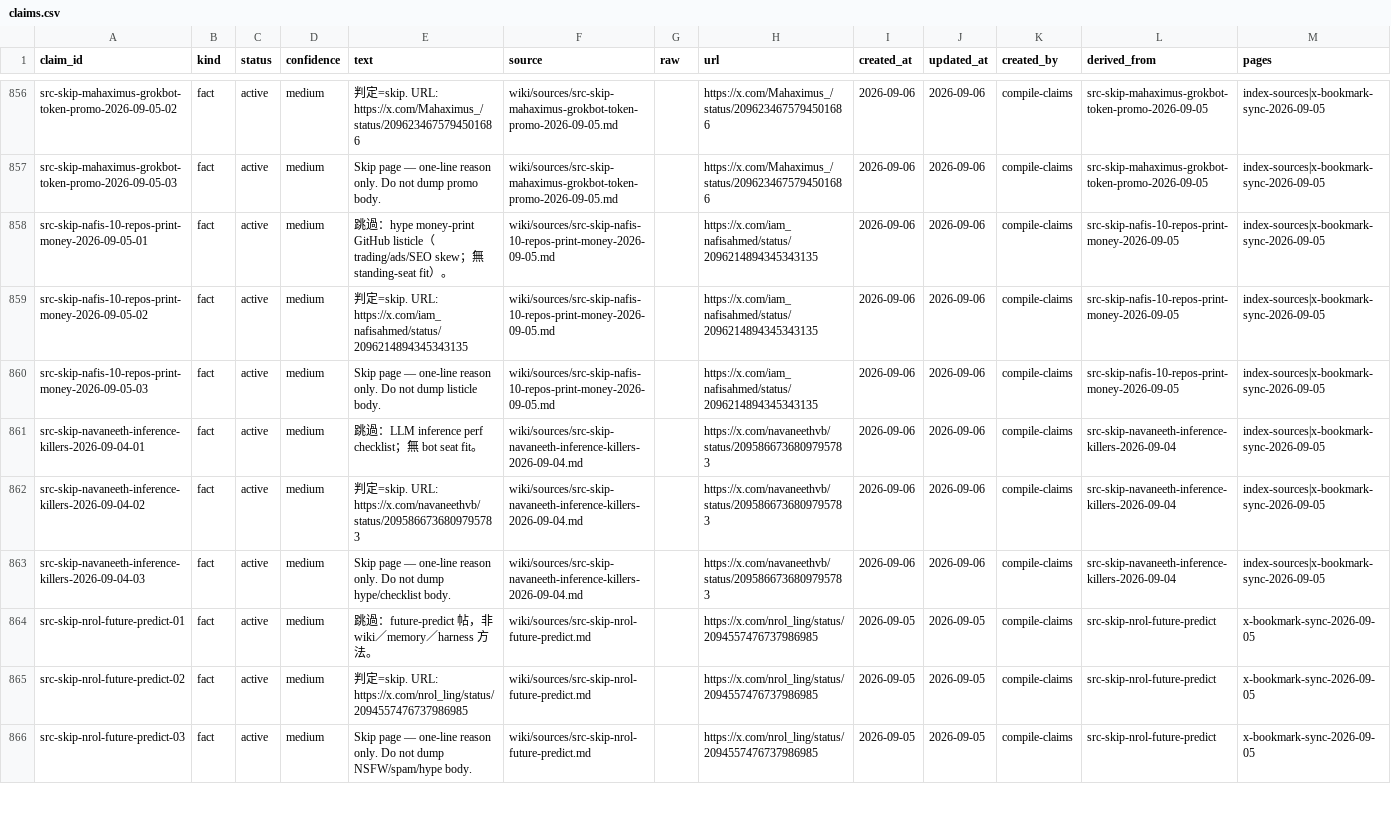
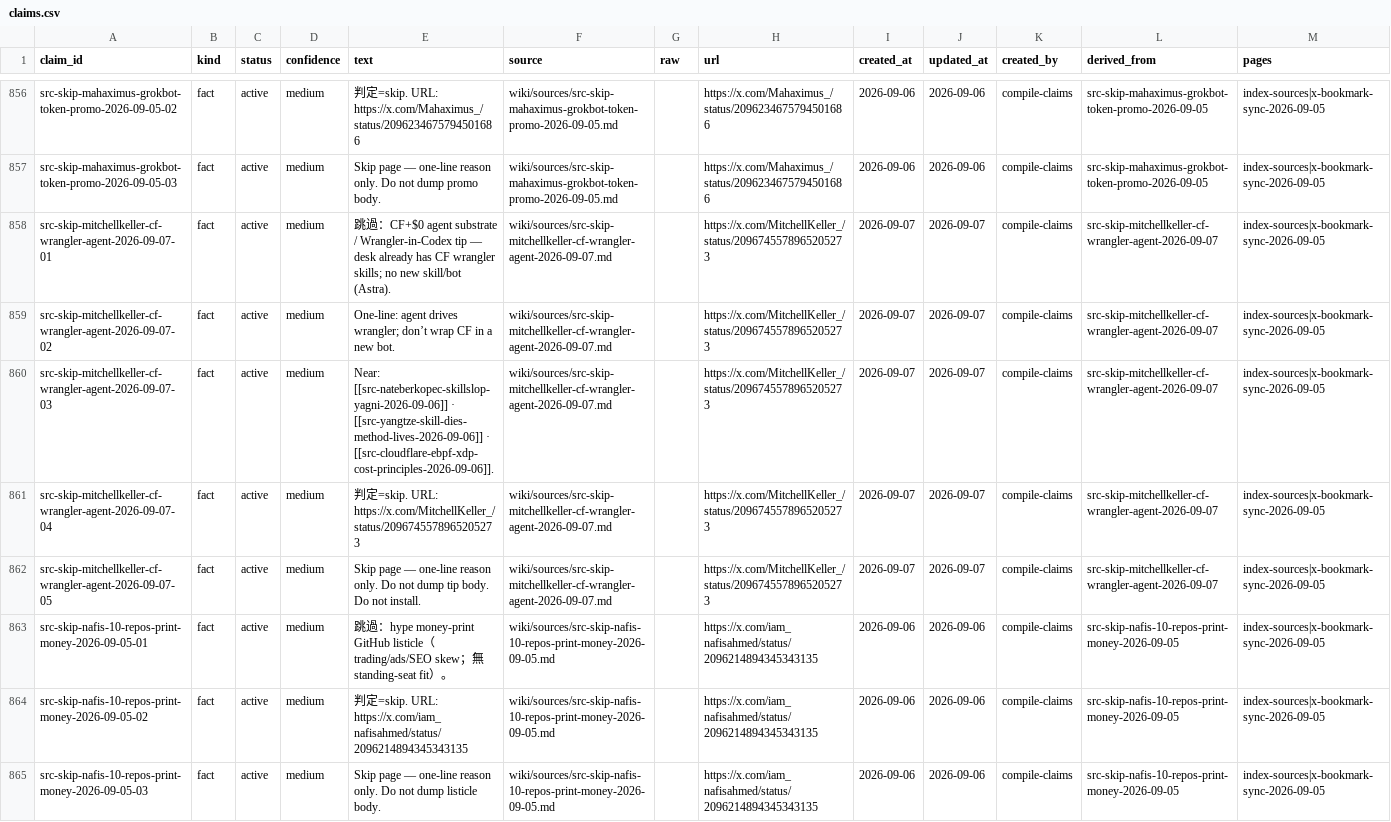
Before and after one commit to elan7192/second-brain, a CSV file: wiki/claims.csv, drawn as a sheet; only a part is shown, gaps mark what is left out; the shorter side is filled out with more unchanged rows; the diff names each change by its address in the sheet, - before the commit and + after, or states it on an @@ line.

Commit message:
Skip: MitchellKeller CF Wrangler agent tip. (#120)
Desk has wrangler skills; no new CF bot wrapper.

Co-authored-by: elan7192 <elan7192@users.noreply.github.com>

```diff
--- a/wiki/claims.csv
+++ b/wiki/claims.csv
+row 858: src-skip-mitchellkeller-cf-wrangler-agent-2026-09-07-01 | fact | active | medium | 跳過：CF+$0 agent substrate / Wrangler-in-Codex tip — desk already has CF wrangler skills; no new skill/bot (Astra). | wiki/sources/src-skip-mitchellkeller-cf-wrangler-agent-2026-09-07.md |  | https://x.com/MitchellKeller_/status/2096745578965205273 | 2026-09-07 | 2026-09-07 | compile-claims | src-skip-mitchellkeller-cf-wrangler-agent-2026-09-07 | index-sources|x-bookmark-sync-2026-09-05
+row 859: src-skip-mitchellkeller-cf-wrangler-agent-2026-09-07-02 | fact | active | medium | One-line: agent drives wrangler; don’t wrap CF in a new bot. | wiki/sources/src-skip-mitchellkeller-cf-wrangler-agent-2026-09-07.md |  | https://x.com/MitchellKeller_/status/2096745578965205273 | 2026-09-07 | 2026-09-07 | compile-claims | src-skip-mitchellkeller-cf-wrangler-agent-2026-09-07 | index-sources|x-bookmark-sync-2026-09-05
+row 860: src-skip-mitchellkeller-cf-wrangler-agent-2026-09-07-03 | fact | active | medium | Near: [[src-nateberkopec-skillslop-yagni-2026-09-06]] · [[src-yangtze-skill-dies-method-lives-2026-09-06]] · [[src-cloudflare-ebpf-xdp-cost-principles-2026-09-06]]. | wiki/sources/src-skip-mitchellkeller-cf-wrangler-agent-2026-09-07.md |  | https://x.com/MitchellKeller_/status/2096745578965205273 | 2026-09-07 | 2026-09-07 | compile-claims | src-skip-mitchellkeller-cf-wrangler-agent-2026-09-07 | index-sources|x-bookmark-sync-2026-09-05
+row 861: src-skip-mitchellkeller-cf-wrangler-agent-2026-09-07-04 | fact | active | medium | 判定=skip. URL: https://x.com/MitchellKeller_/status/2096745578965205273 | wiki/sources/src-skip-mitchellkeller-cf-wrangler-agent-2026-09-07.md |  | https://x.com/MitchellKeller_/status/2096745578965205273 | 2026-09-07 | 2026-09-07 | compile-claims | src-skip-mitchellkeller-cf-wrangler-agent-2026-09-07 | index-sources|x-bookmark-sync-2026-09-05
+row 862: src-skip-mitchellkeller-cf-wrangler-agent-2026-09-07-05 | fact | active | medium | Skip page — one-line reason only. Do not dump tip body. Do not install. | wiki/sources/src-skip-mitchellkeller-cf-wrangler-agent-2026-09-07.md |  | https://x.com/MitchellKeller_/status/2096745578965205273 | 2026-09-07 | 2026-09-07 | compile-claims | src-skip-mitchellkeller-cf-wrangler-agent-2026-09-07 | index-sources|x-bookmark-sync-2026-09-05
```
Also changed, not shown: output/ontology-objects.csv, 5 other files.
